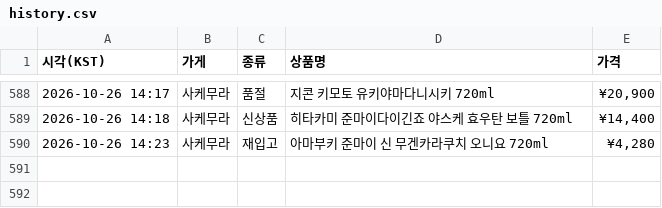
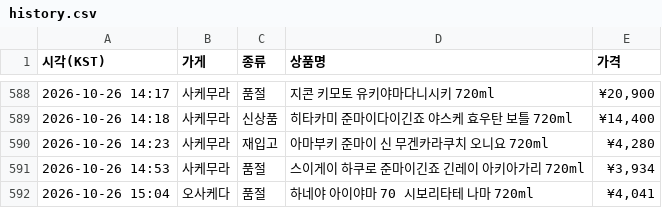
Before and after one commit to zerocustom84-alt/sake-watch, a CSV file: history.csv, drawn as a sheet; only a part is shown, gaps mark what is left out; the diff names each change by its address in the sheet, - before the commit and + after, or states it on an @@ line.

```diff
--- a/history.csv
+++ b/history.csv
+row 591: 2026-10-26 14:53 | 사케무라 | 품절 | 스이게이 하쿠로 준마이긴죠 긴레이 아키아가리 720ml | ¥3,934
+row 592: 2026-10-26 15:04 | 오사케다 | 품절 | 하네야 아이야마 70 시보리타테 나마 720ml | ¥4,041
```
Also changed, not shown: 2 other files.
